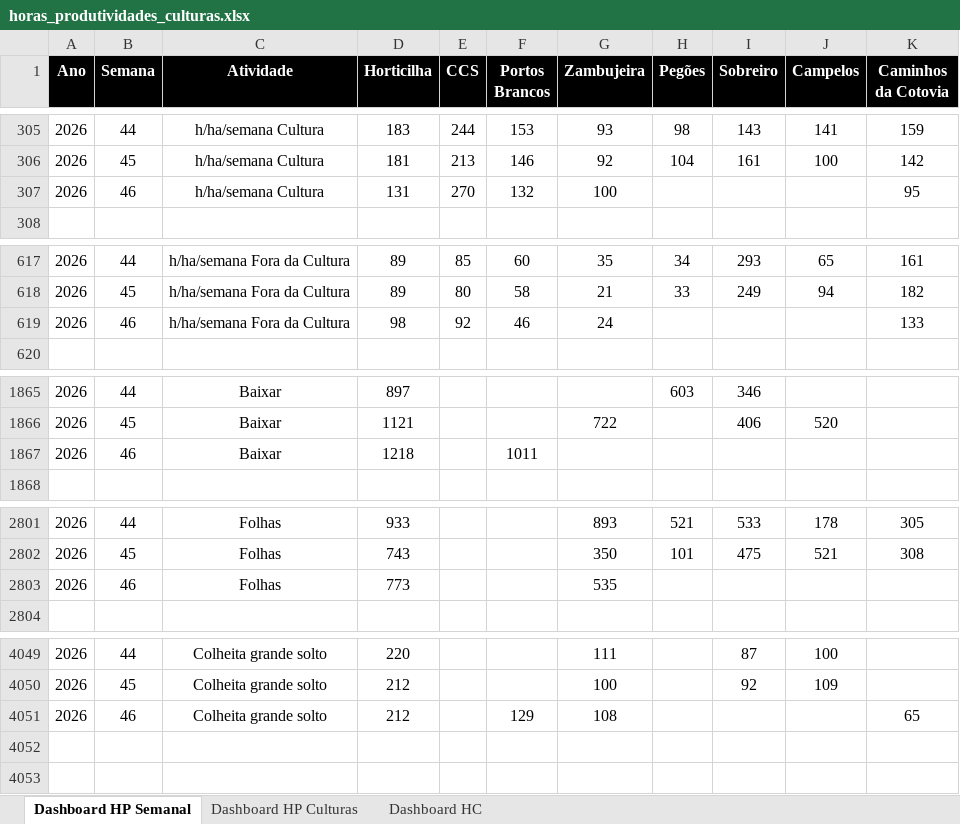
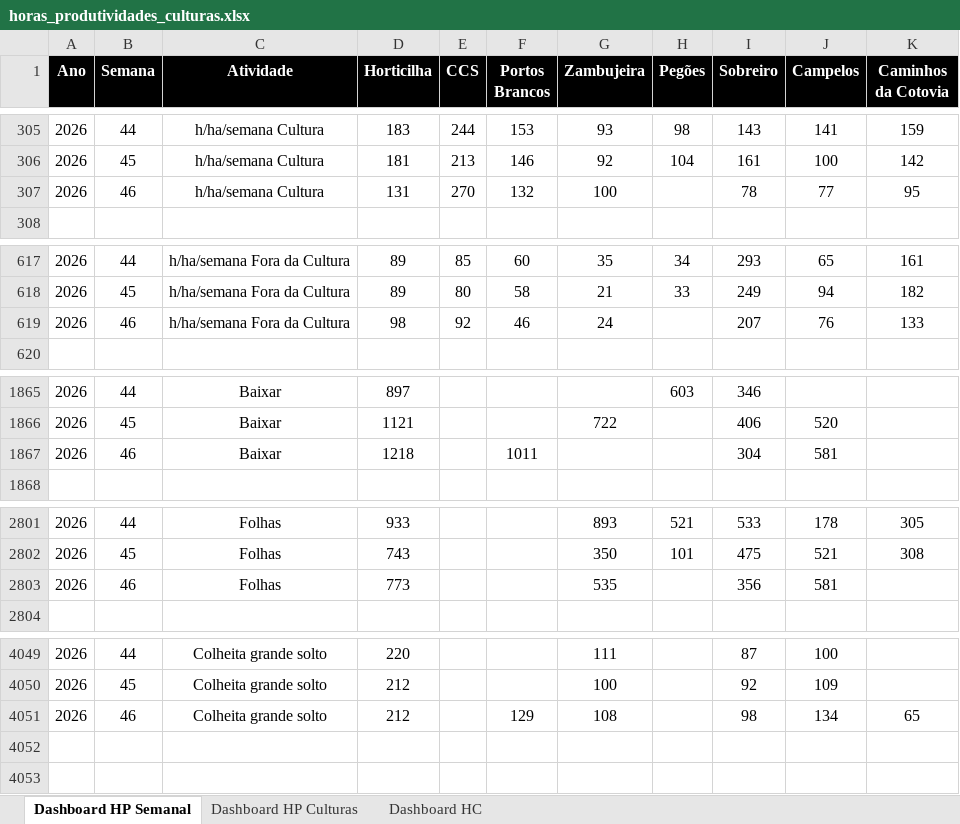
Before and after one commit to luishortipor/dashboard, an Excel workbook: horas_produtividades_culturas.xlsx, sheet Dashboard HP Semanal, drawn as a sheet; only a part is shown, gaps mark what is left out; values as stored, in another font and other column widths than the file's, no borders; the diff covers the shown part only; the diff names each change by its address in the sheet, - before the commit and + after, or states it on an @@ line.

```diff
--- a/horas_produtividades_culturas.xlsx (sheet Dashboard HP Semanal)
+++ b/horas_produtividades_culturas.xlsx (sheet Dashboard HP Semanal)
-I307 (Sobreiro): (empty)
+I307 (Sobreiro): 78
-J307 (Campelos): (empty)
+J307 (Campelos): 77
-I619 (Sobreiro): (empty)
+I619 (Sobreiro): 207
-J619 (Campelos): (empty)
+J619 (Campelos): 76
-I1867 (Sobreiro): (empty)
+I1867 (Sobreiro): 304
-J1867 (Campelos): (empty)
+J1867 (Campelos): 581
-I2803 (Sobreiro): (empty)
+I2803 (Sobreiro): 356
-J2803 (Campelos): (empty)
+J2803 (Campelos): 581
-I4051 (Sobreiro): (empty)
+I4051 (Sobreiro): 98
-J4051 (Campelos): (empty)
+J4051 (Campelos): 134
```
Also changed, not shown: 2 edited cells elsewhere in this sheet, sheet Dashboard HC, sheet Dashboard HP Culturas.
